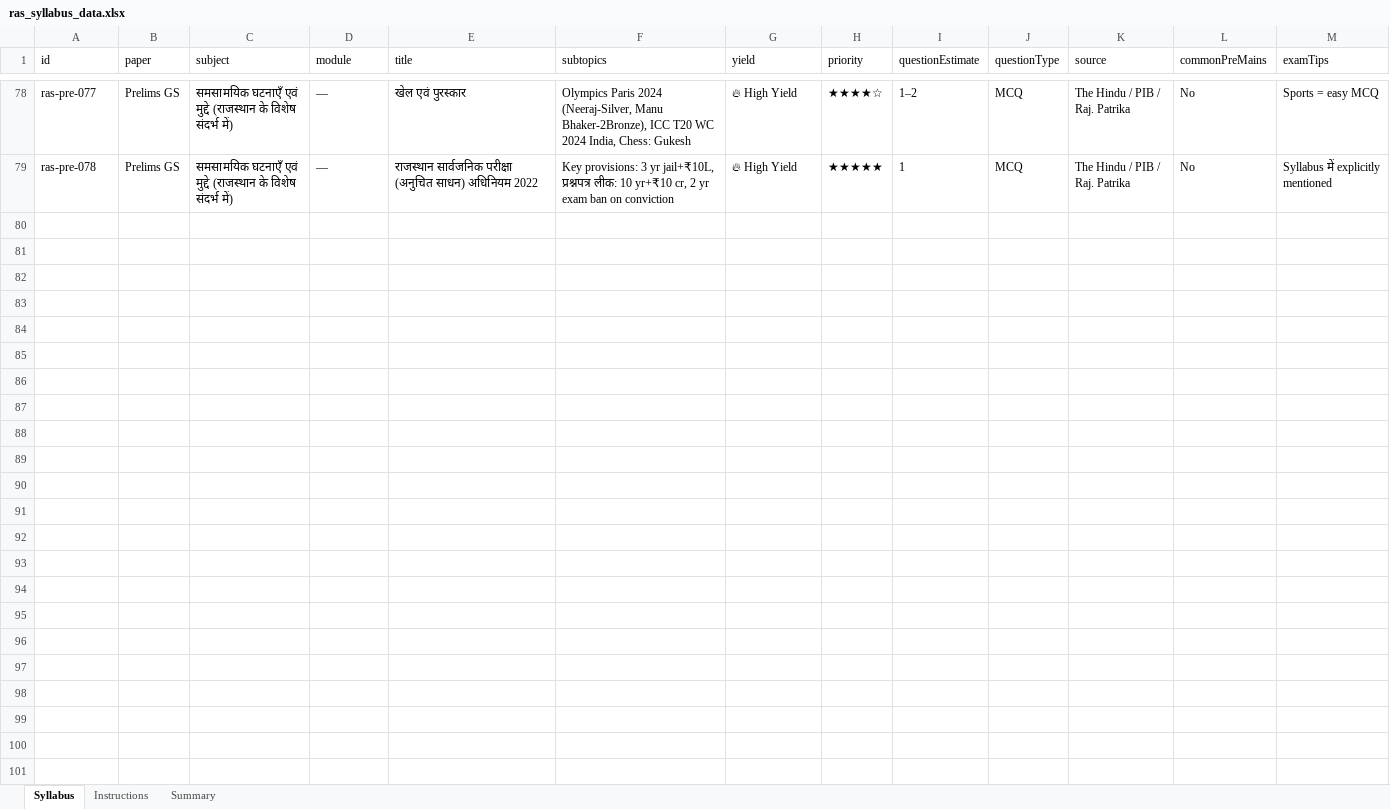
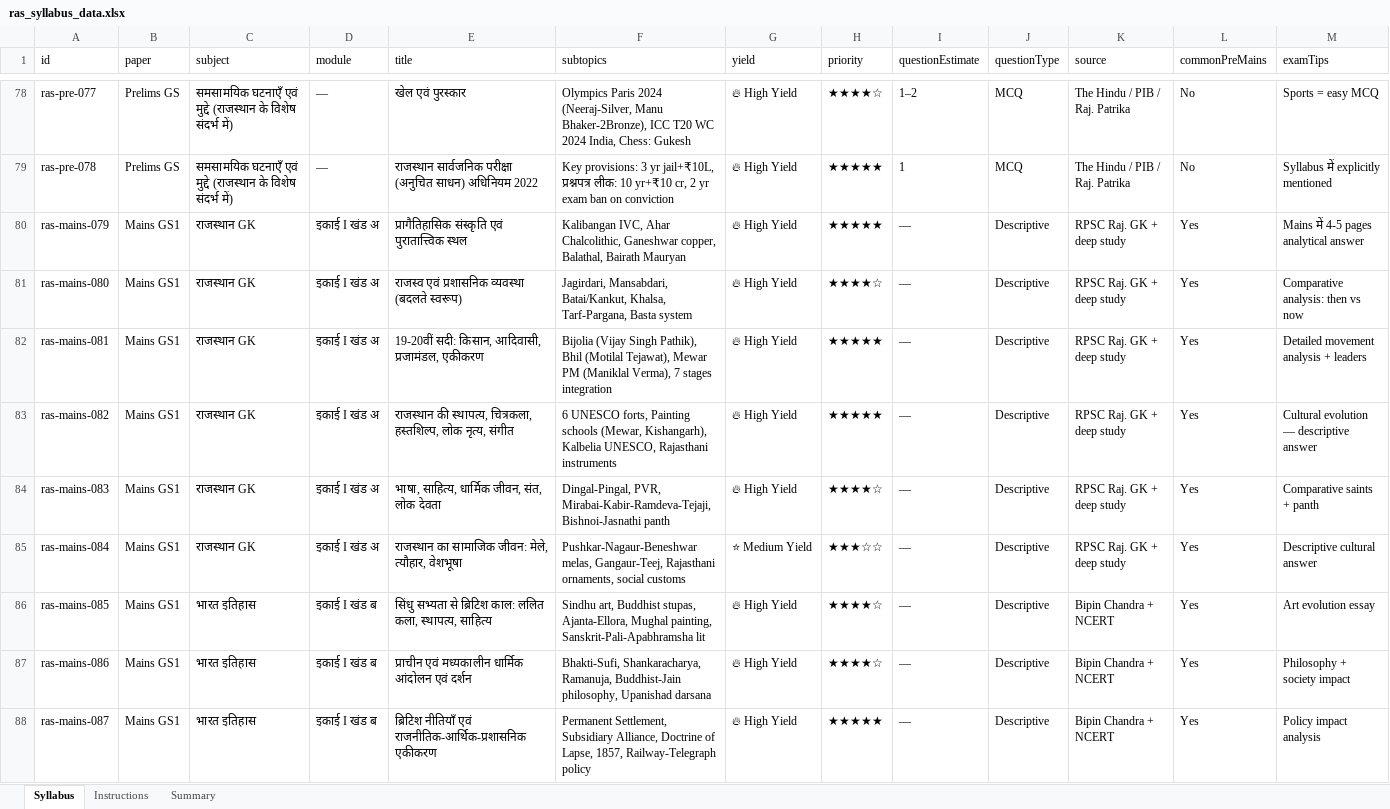
Before and after one commit to RONESIRVI/UPSC-CSE-Master-Hub, an Excel workbook: Update_App_Data/ras_syllabus_data.xlsx, sheet Syllabus, drawn as a sheet; only a part is shown, gaps mark what is left out; values as stored, in another font and other column widths than the file's, no borders; rows hold the shown columns only; the diff covers the shown part only; the diff names each change by its address in the sheet, - before the commit and + after, or states it on an @@ line.

```diff
--- a/Update_App_Data/ras_syllabus_data.xlsx (sheet Syllabus)
+++ b/Update_App_Data/ras_syllabus_data.xlsx (sheet Syllabus)
@@ row 80 unhidden: ras-mains-079 | Mains GS1 | राजस्थान GK | इकाई I खंड अ | प्रागैतिहासिक संस्कृति एवं पुरातात्त्विक स्थल | Kalibangan IVC, Ahar Chalcolithic, Ganeshwar copper, Balathal, Bairath Mauryan | 🔥 High Yield | ★★★★★ | — | Descriptive | RPSC Raj. GK + deep study | Yes | Mains में 4-5 pages analytical answer @@
@@ row 81 unhidden: ras-mains-080 | Mains GS1 | राजस्थान GK | इकाई I खंड अ | राजस्व एवं प्रशासनिक व्यवस्था (बदलते स्वरूप) | Jagirdari, Mansabdari, Batai/Kankut, Khalsa, Tarf-Pargana, Basta system | 🔥 High Yield | ★★★★☆ | — | Descriptive | RPSC Raj. GK + deep study | Yes | Comparative analysis: then vs now @@
@@ row 82 unhidden: ras-mains-081 | Mains GS1 | राजस्थान GK | इकाई I खंड अ | 19-20वीं सदी: किसान, आदिवासी, प्रजामंडल, एकीकरण | Bijolia (Vijay Singh Pathik), Bhil (Motilal Tejawat), Mewar PM (Maniklal Verma), 7 stages integration | 🔥 High Yield | ★★★★★ | — | Descriptive | RPSC Raj. GK + deep study | Yes | Detailed movement analysis + leaders @@
@@ row 83 unhidden: ras-mains-082 | Mains GS1 | राजस्थान GK | इकाई I खंड अ | राजस्थान की स्थापत्य, चित्रकला, हस्तशिल्प, लोक नृत्य, संगीत | 6 UNESCO forts, Painting schools (Mewar, Kishangarh), Kalbelia UNESCO, Rajasthani instruments | 🔥 High Yield | ★★★★★ | — | Descriptive | RPSC Raj. GK + deep study | Yes | Cultural evolution — descriptive answer @@
@@ row 84 unhidden: ras-mains-083 | Mains GS1 | राजस्थान GK | इकाई I खंड अ | भाषा, साहित्य, धार्मिक जीवन, संत, लोक देवता | Dingal-Pingal, PVR, Mirabai-Kabir-Ramdeva-Tejaji, Bishnoi-Jasnathi panth | 🔥 High Yield | ★★★★☆ | — | Descriptive | RPSC Raj. GK + deep study | Yes | Comparative saints + panth @@
@@ row 85 unhidden: ras-mains-084 | Mains GS1 | राजस्थान GK | इकाई I खंड अ | राजस्थान का सामाजिक जीवन: मेले, त्यौहार, वेशभूषा | Pushkar-Nagaur-Beneshwar melas, Gangaur-Teej, Rajasthani ornaments, social customs | ⭐ Medium Yield | ★★★☆☆ | — | Descriptive | RPSC Raj. GK + deep study | Yes | Descriptive cultural answer @@
@@ row 86 unhidden: ras-mains-085 | Mains GS1 | भारत इतिहास | इकाई I खंड ब | सिंधु सभ्यता से ब्रिटिश काल: ललित कला, स्थापत्य, साहित्य | Sindhu art, Buddhist stupas, Ajanta-Ellora, Mughal painting, Sanskrit-Pali-Apabhramsha lit | 🔥 High Yield | ★★★★☆ | — | Descriptive | Bipin Chandra + NCERT | Yes | Art evolution essay @@
@@ row 87 unhidden: ras-mains-086 | Mains GS1 | भारत इतिहास | इकाई I खंड ब | प्राचीन एवं मध्यकालीन धार्मिक आंदोलन एवं दर्शन | Bhakti-Sufi, Shankaracharya, Ramanuja, Buddhist-Jain philosophy, Upanishad darsana | 🔥 High Yield | ★★★★☆ | — | Descriptive | Bipin Chandra + NCERT | Yes | Philosophy + society impact @@
@@ row 88 unhidden: ras-mains-087 | Mains GS1 | भारत इतिहास | इकाई I खंड ब | ब्रिटिश नीतियाँ एवं राजनीतिक-आर्थिक-प्रशासनिक एकीकरण | Permanent Settlement, Subsidiary Alliance, Doctrine of Lapse, 1857, Railway-Telegraph policy | 🔥 High Yield | ★★★★★ | — | Descriptive | Bipin Chandra + NCERT | Yes | Policy impact analysis @@
```
Also changed, not shown: 95 hidden or unhidden rows elsewhere in this sheet, Update_App_Data/upsc_toppers_data.xlsx, 3 other files.
